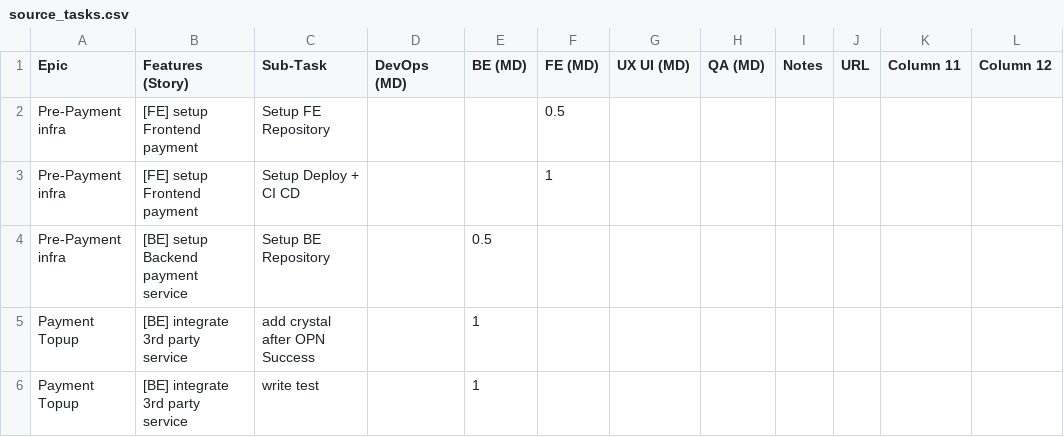
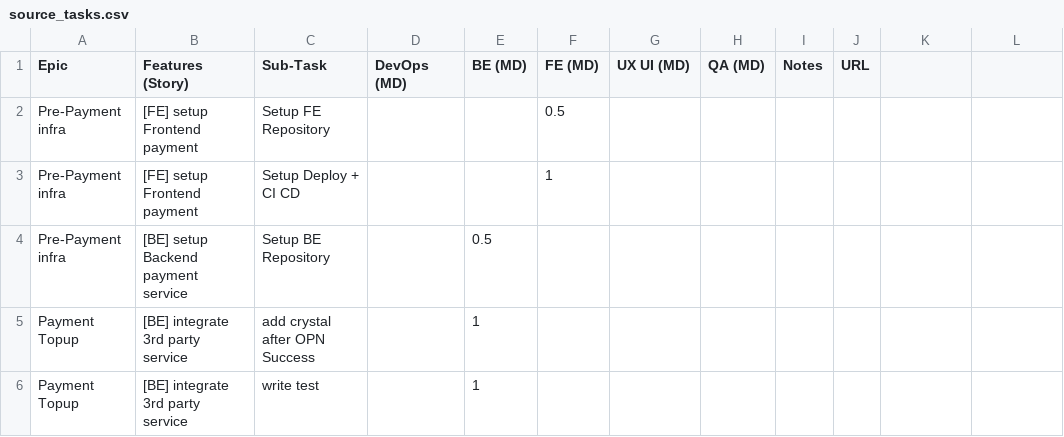
Before and after one commit to panachainy/csv-estimate-to-csv-import-jira, a CSV file: assets/templates/source_tasks.csv, drawn as a sheet; the diff names each change by its address in the sheet, - before the commit and + after, or states it on an @@ line.

Commit message:
update source

```diff
--- a/assets/templates/source_tasks.csv
+++ b/assets/templates/source_tasks.csv
-K1: Column 11
+K1: (empty)
-L1: Column 12
+L1: (empty)
```
